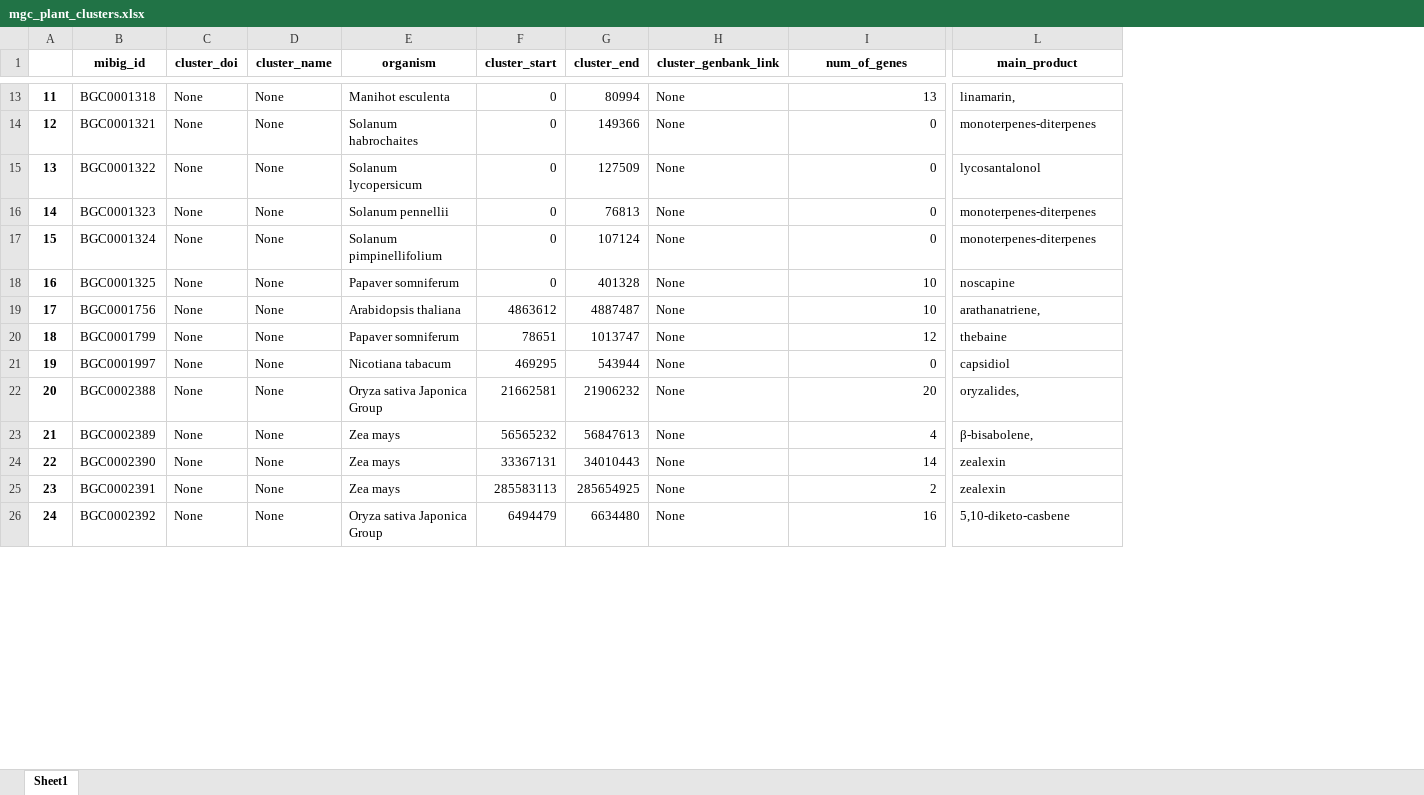
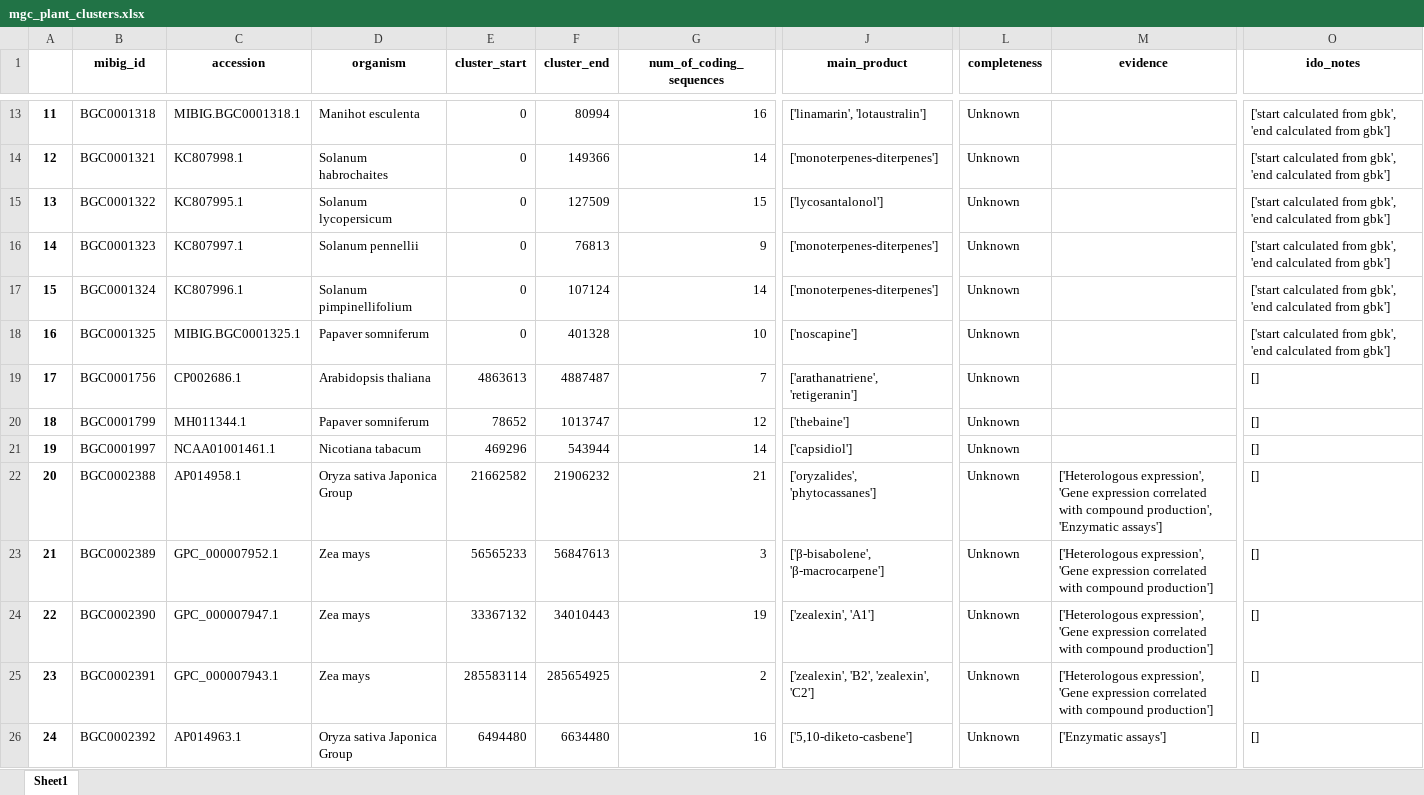
Before and after one commit to idobiran11/MGC_Project, an Excel workbook: general_data/mgc_plant_clusters.xlsx, sheet Sheet1, drawn as a sheet; only a part is shown, gaps mark what is left out; values as stored, in another font and other column widths than the file's, no borders; removed rows and columns are numbered as before the commit, all else as after; the diff covers the shown part only; the diff names each change by its address in the sheet, - before the commit and + after, or states it on an @@ line.

Commit message:
fixing bugs, adding logger, and getting compounds

```diff
--- a/general_data/mgc_plant_clusters.xlsx (sheet Sheet1)
+++ b/general_data/mgc_plant_clusters.xlsx (sheet Sheet1)
-column C (cluster_doi), rows 13-26: all None
-column D (cluster_name), rows 13-26: all None
+column C (accession), rows 13-26: MIBIG.BGC0001318.1 | KC807998.1 | KC807995.1 | KC807997.1 | KC807996.1 | MIBIG.BGC0001325.1 | CP002686.1 | MH011344.1 | NCAA01001461.1 | AP014958.1 | GPC_000007952.1 | GPC_000007947.1 | GPC_000007943.1 | AP014963.1
-column H (cluster_genbank_link), rows 13-26: all None
+column L (completeness), rows 13-26: all Unknown
+column M (evidence), rows 22-26: ['Heterologous expression', 'Gene expression correlated with compound production', 'Enzymatic assays'] | ['Heterologous expression', 'Gene expression correlated with compound production'] | ['Heterologous expression', 'Gene expression correlated with compound production'] | ['Heterologous expression', 'Gene expression correlated with compound production'] | ['Enzymatic assays']
+column O (ido_notes), rows 13-26: ['start calculated from gbk', 'end calculated from gbk'] | ['start calculated from gbk', 'end calculated from gbk'] | ['start calculated from gbk', 'end calculated from gbk'] | ['start calculated from gbk', 'end calculated from gbk'] | ['start calculated from gbk', 'end calculated from gbk'] | ['start calculated from gbk', 'end calculated from gbk'] | [] | [] | [] | [] | [] | [] | [] | []
-G1: num_of_genes
+G1: num_of_coding_sequences
-G13 (num_of_coding_sequences): 13
+G13 (num_of_coding_sequences): 16
-J13 (main_product): linamarin,
+J13 (main_product): ['linamarin', 'lotaustralin']
-G14 (num_of_coding_sequences): 0
+G14 (num_of_coding_sequences): 14
-J14 (main_product): monoterpenes-diterpenes
+J14 (main_product): ['monoterpenes-diterpenes']
-G15 (num_of_coding_sequences): 0
+G15 (num_of_coding_sequences): 15
-J15 (main_product): lycosantalonol
+J15 (main_product): ['lycosantalonol']
-G16 (num_of_coding_sequences): 0
+G16 (num_of_coding_sequences): 9
-J16:J17 (main_product): monoterpenes-diterpenes
+J16:J17 (main_product): ['monoterpenes-diterpenes']
-G17 (num_of_coding_sequences): 0
+G17 (num_of_coding_sequences): 14
-J18 (main_product): noscapine
+J18 (main_product): ['noscapine']
-E19 (cluster_start): 4863612
+E19 (cluster_start): 4863613
-G19 (num_of_coding_sequences): 10
+G19 (num_of_coding_sequences): 7
-J19 (main_product): arathanatriene,
+J19 (main_product): ['arathanatriene', 'retigeranin']
-E20 (cluster_start): 78651
+E20 (cluster_start): 78652
-J20 (main_product): thebaine
+J20 (main_product): ['thebaine']
-E21 (cluster_start): 469295
+E21 (cluster_start): 469296
-G21 (num_of_coding_sequences): 0
+G21 (num_of_coding_sequences): 14
-J21 (main_product): capsidiol
+J21 (main_product): ['capsidiol']
-E22 (cluster_start): 21662581
+E22 (cluster_start): 21662582
-G22 (num_of_coding_sequences): 20
+G22 (num_of_coding_sequences): 21
-J22 (main_product): oryzalides,
+J22 (main_product): ['oryzalides', 'phytocassanes']
-E23 (cluster_start): 56565232
+E23 (cluster_start): 56565233
-G23 (num_of_coding_sequences): 4
+G23 (num_of_coding_sequences): 3
-J23 (main_product): β-bisabolene,
+J23 (main_product): ['β-bisabolene', 'β-macrocarpene']
-E24 (cluster_start): 33367131
+E24 (cluster_start): 33367132
-G24 (num_of_coding_sequences): 14
+G24 (num_of_coding_sequences): 19
-J24 (main_product): zealexin
+J24 (main_product): ['zealexin', 'A1']
-E25 (cluster_start): 285583113
+E25 (cluster_start): 285583114
-J25 (main_product): zealexin
+J25 (main_product): ['zealexin', 'B2', 'zealexin', 'C2']
-E26 (cluster_start): 6494479
+E26 (cluster_start): 6494480
-J26 (main_product): 5,10-diketo-casbene
+J26 (main_product): ['5,10-diketo-casbene']
```
Also changed, not shown: 73 edited cells elsewhere in this sheet, 5 other files.
